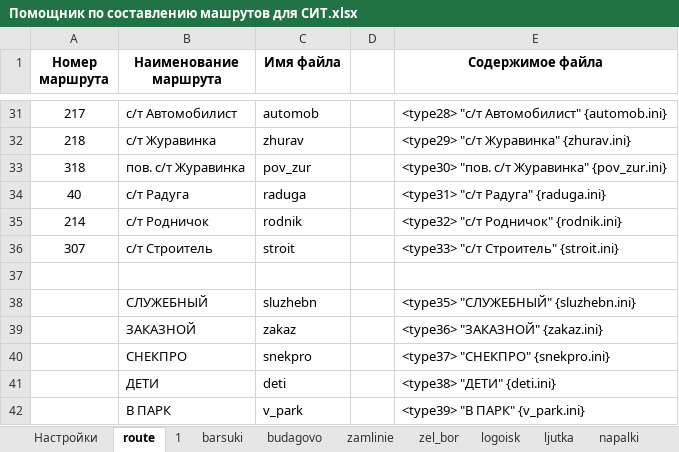
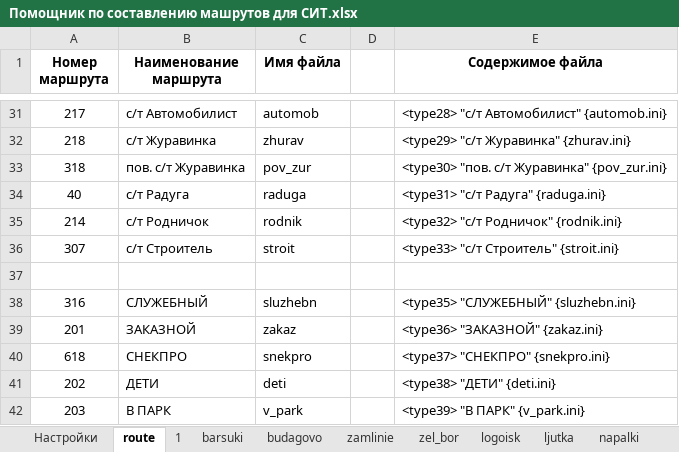
Before and after one commit to Autopark18/___MyDocuments___, an Excel workbook: gBuse/!_Маршруты_!/Жодино (глобальная переделка)/Помощник по составлению машрутов для СИТ.xlsx, sheet route, drawn as a sheet; only a part is shown, gaps mark what is left out; values as stored, in another font and other column widths than the file's, no borders; the diff names each change by its address in the sheet, - before the commit and + after, or states it on an @@ line.

```diff
--- a/gBuse/!_Маршруты_!/Жодино (глобальная переделка)/Помощник по составлению машрутов для СИТ.xlsx (sheet route)
+++ b/gBuse/!_Маршруты_!/Жодино (глобальная переделка)/Помощник по составлению машрутов для СИТ.xlsx (sheet route)
-A38 (Номер маршрута): (empty)
+A38 (Номер маршрута): 316
-A39 (Номер маршрута): (empty)
+A39 (Номер маршрута): 201
-A40 (Номер маршрута): (empty)
+A40 (Номер маршрута): 618
-A41 (Номер маршрута): (empty)
+A41 (Номер маршрута): 202
-A42 (Номер маршрута): (empty)
+A42 (Номер маршрута): 203
```
Also changed, not shown: other sheet tabs.
